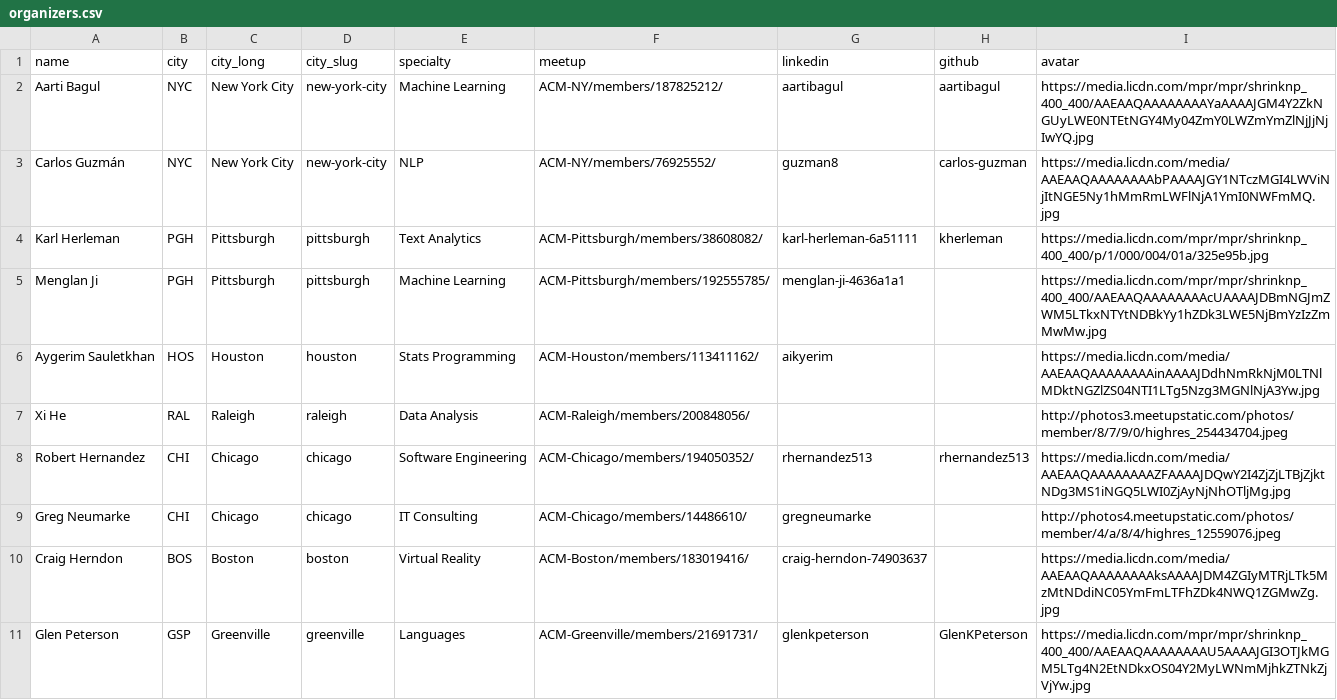
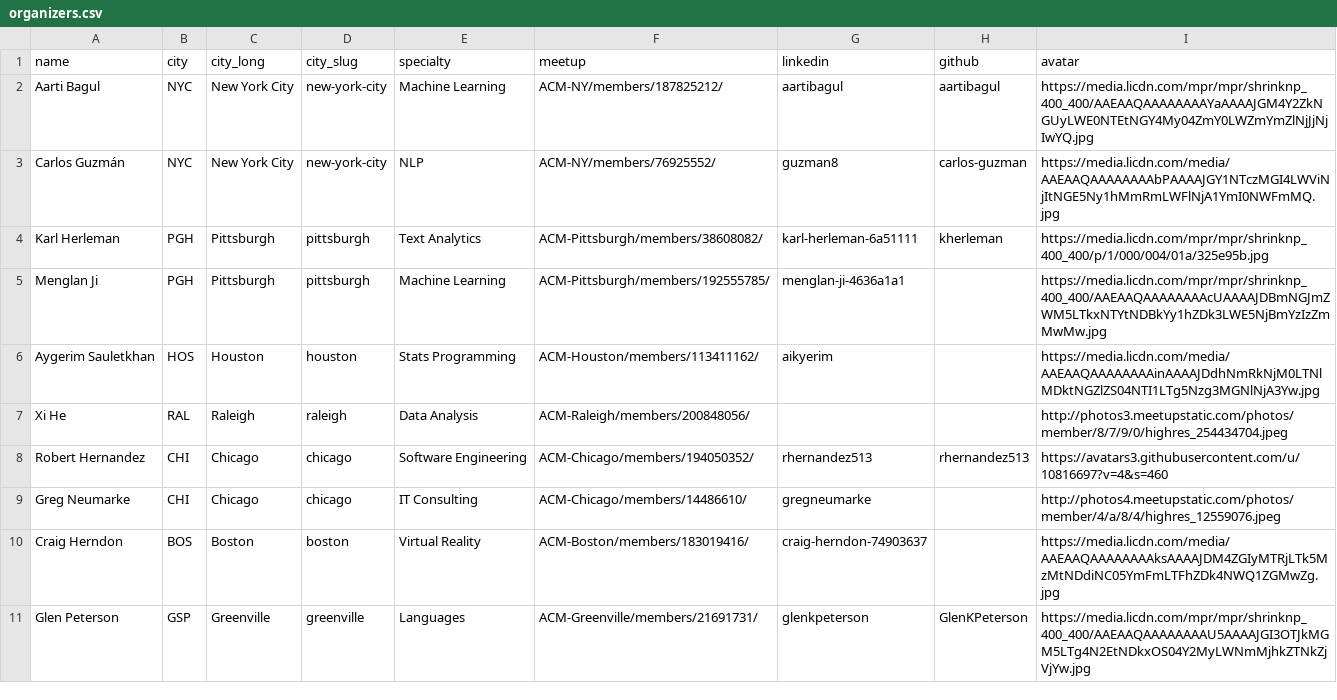
Before and after one commit to acmorg/acmorg.github.io, a CSV file: _data/organizers.csv, drawn as a sheet; only a part is shown.

Commit message:
Update organizers.csv

```diff
--- a/_data/organizers.csv
+++ b/_data/organizers.csv
@@ -7,3 +7,3 @@ Aygerim Sauletkhan,HOS,Houston,houston,Stats Programming,ACM-Houston/members/113
 Xi He,RAL,Raleigh,raleigh,Data Analysis,ACM-Raleigh/members/200848056/,,,http://photos3.meetupstatic.com/photos/member/8/7/9/0/highres_254434704.jpeg
-Robert Hernandez,CHI,Chicago,chicago,Software Engineering,ACM-Chicago/members/194050352/,rhernandez513,rhernandez513,https://media.licdn.com/media/AAEAAQAAAAAAAAZFAAAAJDQwY2I4ZjZjLTBjZjktNDg3MS1iNGQ5LWI0ZjAyNjNhOTljMg.jpg
+Robert Hernandez,CHI,Chicago,chicago,Software Engineering,ACM-Chicago/members/194050352/,rhernandez513,rhernandez513,https://avatars3.githubusercontent.com/u/10816697?v=4&s=460
 Greg Neumarke,CHI,Chicago,chicago,IT Consulting,ACM-Chicago/members/14486610/,gregneumarke,,http://photos4.meetupstatic.com/photos/member/4/a/8/4/highres_12559076.jpeg
```
